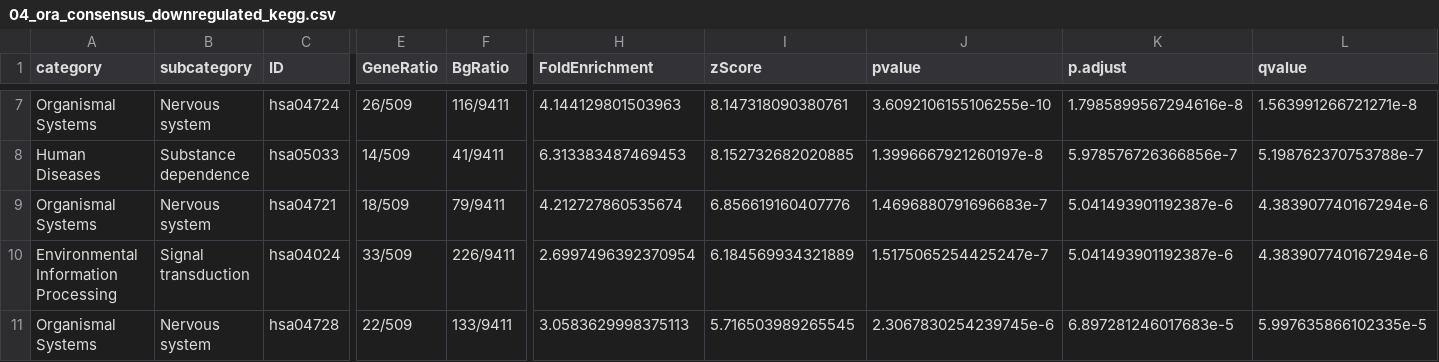
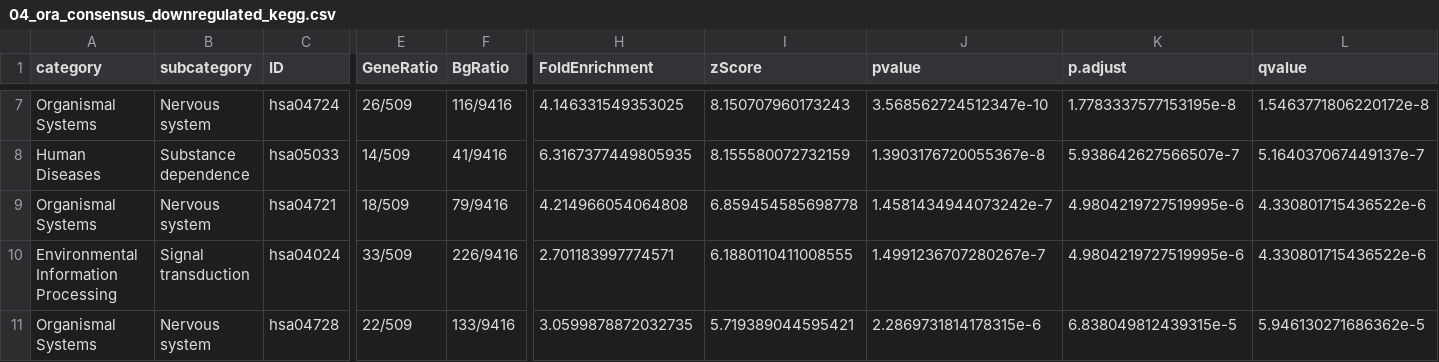
Before and after one commit to Shirshak52/Bulk-RNAseq-TCGA-GBM, a CSV file: 04_results/06_pathway_enrichment/01_ora/04_ora_consensus_downregulated_kegg.csv, drawn as a sheet; only a part is shown, gaps mark what is left out; the diff covers the shown part only; the diff names each change by its address in the sheet, - before the commit and + after, or states it on an @@ line.

```diff
--- a/04_results/06_pathway_enrichment/01_ora/04_ora_consensus_downregulated_kegg.csv
+++ b/04_results/06_pathway_enrichment/01_ora/04_ora_consensus_downregulated_kegg.csv
-F7 (BgRatio): 116/9411
+F7 (BgRatio): 116/9416
-H7 (FoldEnrichment): 4.144129801503963
+H7 (FoldEnrichment): 4.146331549353025
-I7 (zScore): 8.147318090380761
+I7 (zScore): 8.150707960173243
-J7 (pvalue): 3.6092106155106255e-10
+J7 (pvalue): 3.568562724512347e-10
-K7 (p.adjust): 1.7985899567294616e-8
+K7 (p.adjust): 1.7783337577153195e-8
-L7 (qvalue): 1.563991266721271e-8
+L7 (qvalue): 1.5463771806220172e-8
-F8 (BgRatio): 41/9411
+F8 (BgRatio): 41/9416
-H8 (FoldEnrichment): 6.313383487469453
+H8 (FoldEnrichment): 6.3167377449805935
-I8 (zScore): 8.152732682020885
+I8 (zScore): 8.155580072732159
-J8 (pvalue): 1.3996667921260197e-8
+J8 (pvalue): 1.3903176720055367e-8
-K8 (p.adjust): 5.978576726366856e-7
+K8 (p.adjust): 5.938642627566507e-7
-L8 (qvalue): 5.198762370753788e-7
+L8 (qvalue): 5.164037067449137e-7
-F9 (BgRatio): 79/9411
+F9 (BgRatio): 79/9416
-H9 (FoldEnrichment): 4.212727860535674
+H9 (FoldEnrichment): 4.214966054064808
-I9 (zScore): 6.856619160407776
+I9 (zScore): 6.859454585698778
-J9 (pvalue): 1.4696880791696683e-7
+J9 (pvalue): 1.4581434944073242e-7
-K9:K10 (p.adjust): 5.041493901192387e-6
+K9:K10 (p.adjust): 4.9804219727519995e-6
-L9:L10 (qvalue): 4.383907740167294e-6
+L9:L10 (qvalue): 4.330801715436522e-6
-F10 (BgRatio): 226/9411
+F10 (BgRatio): 226/9416
-H10 (FoldEnrichment): 2.6997496392370954
+H10 (FoldEnrichment): 2.701183997774571
-I10 (zScore): 6.184569934321889
+I10 (zScore): 6.1880110411008555
-J10 (pvalue): 1.5175065254425247e-7
+J10 (pvalue): 1.4991236707280267e-7
-F11 (BgRatio): 133/9411
+F11 (BgRatio): 133/9416
-H11 (FoldEnrichment): 3.0583629998375113
+H11 (FoldEnrichment): 3.0599878872032735
-I11 (zScore): 5.716503989265545
+I11 (zScore): 5.719389044595421
-J11 (pvalue): 2.3067830254239745e-6
+J11 (pvalue): 2.2869731814178315e-6
-K11 (p.adjust): 6.897281246017683e-5
+K11 (p.adjust): 6.838049812439315e-5
-L11 (qvalue): 5.997635866102335e-5
+L11 (qvalue): 5.946130271686362e-5
```
Also changed, not shown: 150 edited cells elsewhere in this file, 04_results/06_pathway_enrichment/01_ora/02_ora_consensus_upregulated_kegg.csv, 3 other files.
